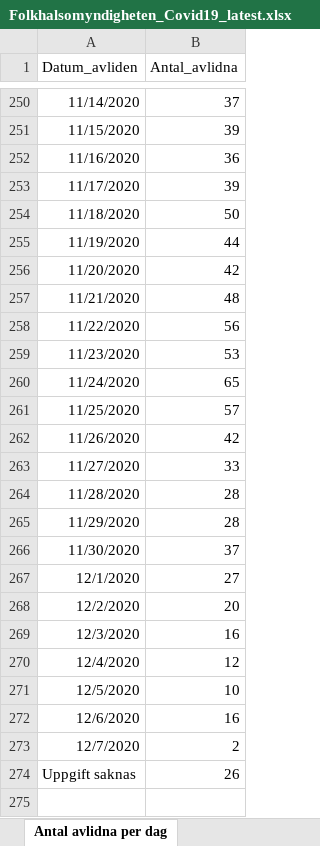
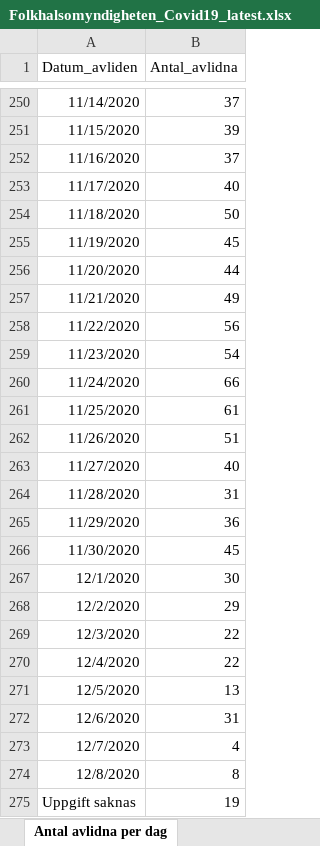
Before and after one commit to unilsson/covid19-FHM, an Excel workbook: data/Folkhalsomyndigheten_Covid19_latest.xlsx, sheet Antal avlidna per dag, drawn as a sheet; only a part is shown, gaps mark what is left out; values as stored, in another font and other column widths than the file's, no borders; addresses are those after the commit; the diff names each change by its address in the sheet, - before the commit and + after, or states it on an @@ line.

```diff
--- a/data/Folkhalsomyndigheten_Covid19_latest.xlsx (sheet Antal avlidna per dag)
+++ b/data/Folkhalsomyndigheten_Covid19_latest.xlsx (sheet Antal avlidna per dag)
-B252 (Antal_avlidna): 36
+B252 (Antal_avlidna): 37
-B253 (Antal_avlidna): 39
+B253 (Antal_avlidna): 40
-B255 (Antal_avlidna): 44
+B255 (Antal_avlidna): 45
-B256 (Antal_avlidna): 42
+B256 (Antal_avlidna): 44
-B257 (Antal_avlidna): 48
+B257 (Antal_avlidna): 49
-B259 (Antal_avlidna): 53
+B259 (Antal_avlidna): 54
-B260 (Antal_avlidna): 65
+B260 (Antal_avlidna): 66
-B261 (Antal_avlidna): 57
+B261 (Antal_avlidna): 61
-B262 (Antal_avlidna): 42
+B262 (Antal_avlidna): 51
-B263 (Antal_avlidna): 33
+B263 (Antal_avlidna): 40
-B264 (Antal_avlidna): 28
+B264 (Antal_avlidna): 31
-B265 (Antal_avlidna): 28
+B265 (Antal_avlidna): 36
-B266 (Antal_avlidna): 37
+B266 (Antal_avlidna): 45
-B267 (Antal_avlidna): 27
+B267 (Antal_avlidna): 30
-B268 (Antal_avlidna): 20
+B268 (Antal_avlidna): 29
-B269 (Antal_avlidna): 16
+B269 (Antal_avlidna): 22
-B270 (Antal_avlidna): 12
+B270 (Antal_avlidna): 22
-B271 (Antal_avlidna): 10
+B271 (Antal_avlidna): 13
-B272 (Antal_avlidna): 16
+B272 (Antal_avlidna): 31
-B273 (Antal_avlidna): 2
+B273 (Antal_avlidna): 4
+row 274: 12/8/2020 | 8
-B275 (Antal_avlidna): 26
+B275 (Antal_avlidna): 19
```
Also changed, not shown: sheet Antal per dag region, sheet Totalt antal per region, sheet Totalt antal per åldersgrupp, sheet Antal intensivvårdade per dag, sheet Totalt antal per kön, other sheet tabs.
